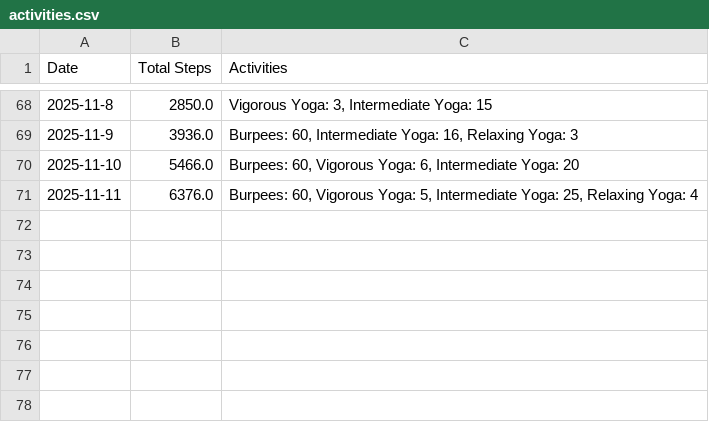
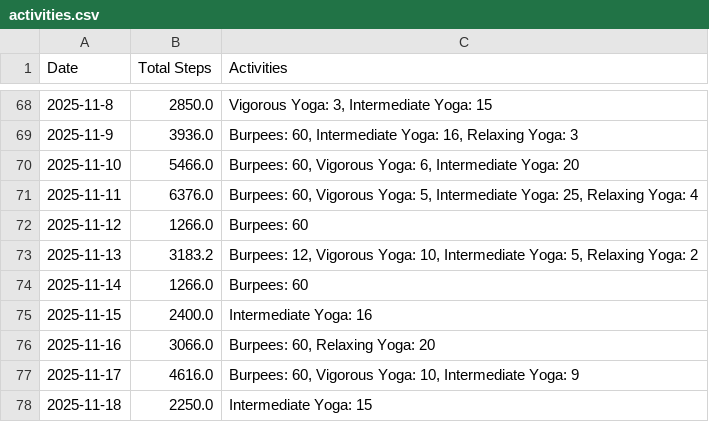
Before and after one commit to MrMultiMediator/steps_calculator, a CSV file: activities.csv, drawn as a sheet; only a part is shown, gaps mark what is left out.

Commit message:
more activities

```diff
--- a/activities.csv
+++ b/activities.csv
@@ -71 +71,8 @@ Date,Total Steps,Activities
 2025-11-11,6376.0,"Burpees: 60, Vigorous Yoga: 5, Intermediate Yoga: 25, Relaxing Yoga: 4"
+2025-11-12,1266.0,Burpees: 60
+2025-11-13,3183.2,"Burpees: 12, Vigorous Yoga: 10, Intermediate Yoga: 5, Relaxing Yoga: 2"
+2025-11-14,1266.0,Burpees: 60
+2025-11-15,2400.0,Intermediate Yoga: 16
+2025-11-16,3066.0,"Burpees: 60, Relaxing Yoga: 20"
+2025-11-17,4616.0,"Burpees: 60, Vigorous Yoga: 10, Intermediate Yoga: 9"
+2025-11-18,2250.0,Intermediate Yoga: 15
```
